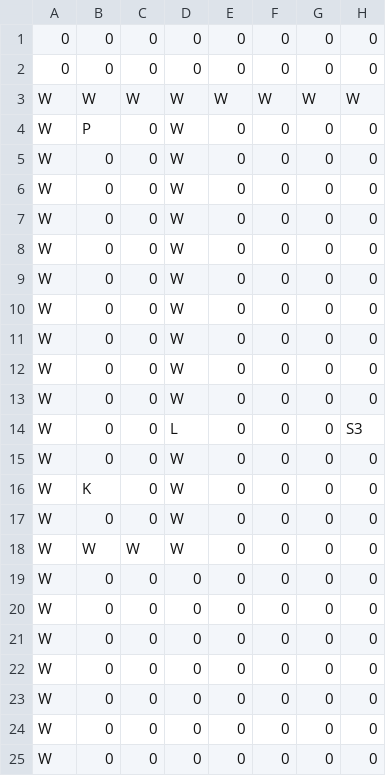
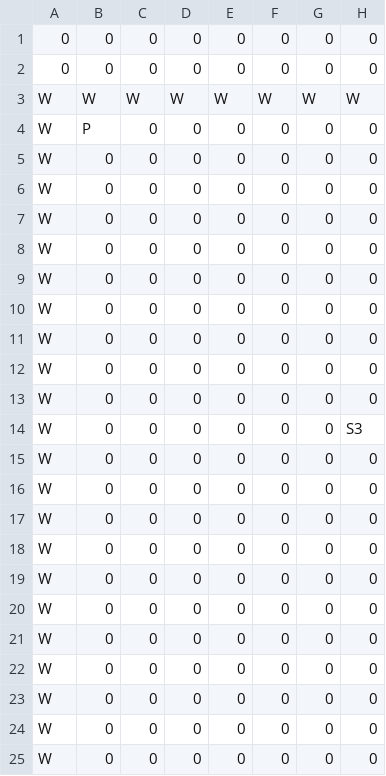
Before and after one commit to tst2005googlecode/03-march-1gam-crypt-crawler, a CSV file: Data/Level1.csv, drawn as a sheet; only a part is shown; the diff names each change by its address in the sheet, - before the commit and + after, or states it on an @@ line.

```diff
--- a/Data/Level1.csv
+++ b/Data/Level1.csv
-D4:D13: W
+D4:D13: 0
-D14: L
+D14: 0
-D15:D18: W
+D15:D18: 0
-B16: K
+B16: 0
-B18: W
+B18: 0
-C18: W
+C18: 0
```
Also changed, not shown: 6 other files.
